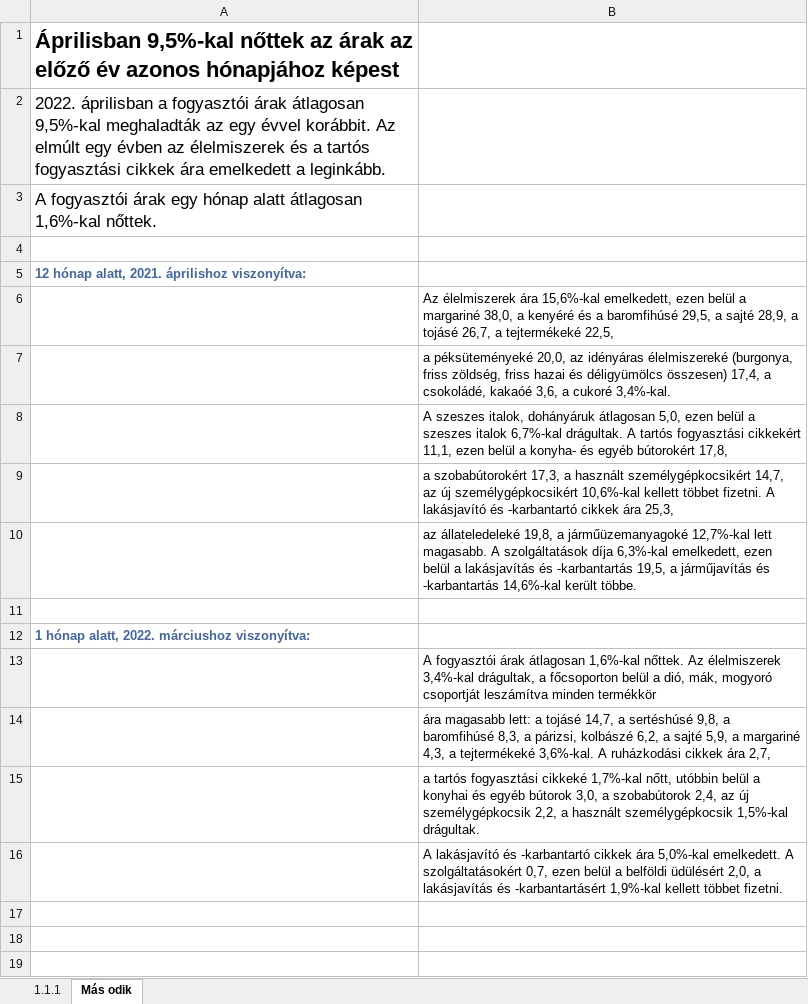
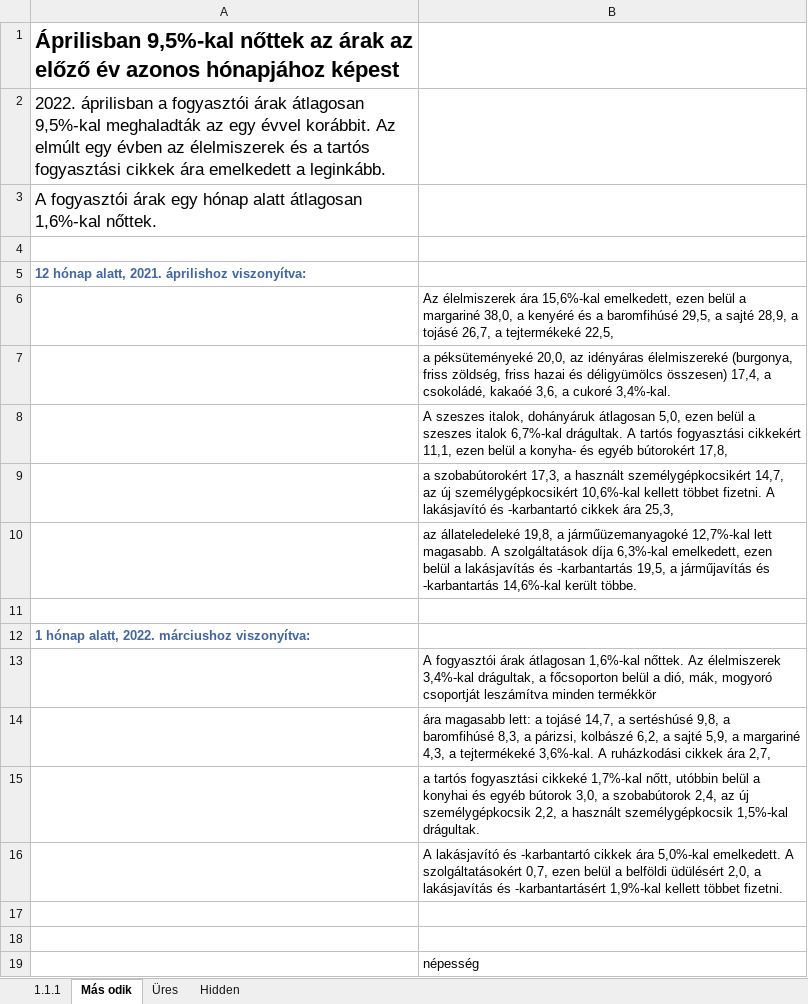
Before and after one commit to viszi/codes, an Excel workbook: Excel/Forum/SearchForm/Kereso urlap.xlsm, sheet Más odik, drawn as a sheet; values as stored, in another font and other column widths than the file's, no borders; the diff names each change by its address in the sheet, - before the commit and + after, or states it on an @@ line.

```diff
--- a/Excel/Forum/SearchForm/Kereso urlap.xlsm (sheet Más odik)
+++ b/Excel/Forum/SearchForm/Kereso urlap.xlsm (sheet Más odik)
+sheet tab: Üres
+sheet tab: Hidden
+row 17: (empty)
+row 18: (empty)
+row 19:  | népesség
```
